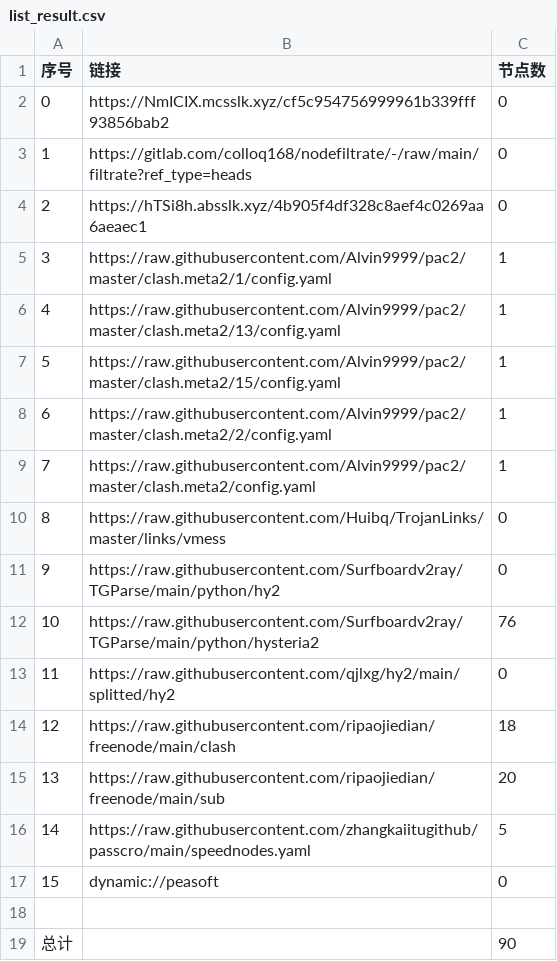
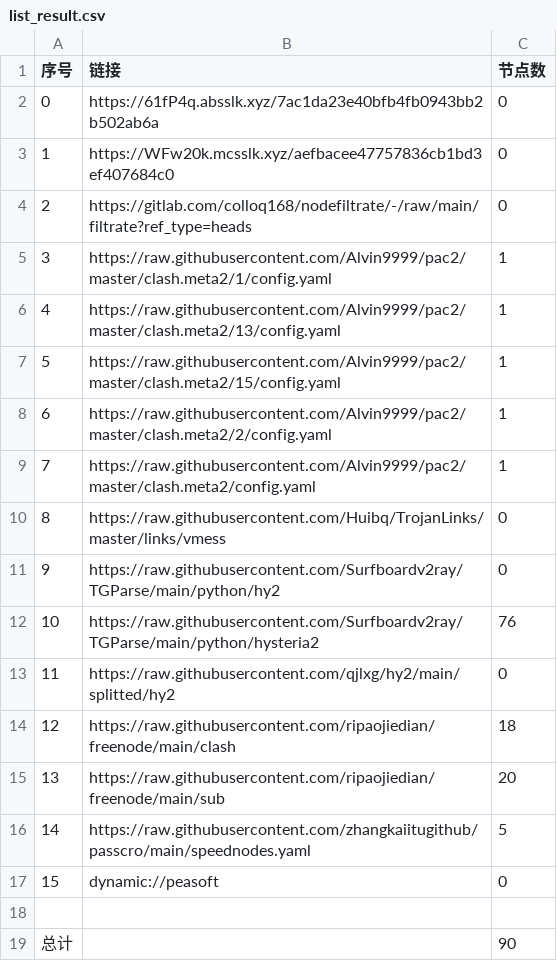
Before and after one commit to aquace/-dl, a CSV file: list_result.csv, drawn as a sheet.

```diff
--- a/list_result.csv
+++ b/list_result.csv
@@ -1,5 +1,5 @@
 序号,链接,节点数
-0,https://NmICIX.mcsslk.xyz/cf5c954756999961b339fff93856bab2,0
-1,https://gitlab.com/colloq168/nodefiltrate/-/raw/main/filtrate?ref_type=heads,0
-2,https://hTSi8h.absslk.xyz/4b905f4df328c8aef4c0269aa6aeaec1,0
+0,https://61fP4q.absslk.xyz/7ac1da23e40bfb4fb0943bb2b502ab6a,0
+1,https://WFw20k.mcsslk.xyz/aefbacee47757836cb1bd3ef407684c0,0
+2,https://gitlab.com/colloq168/nodefiltrate/-/raw/main/filtrate?ref_type=heads,0
 3,https://raw.githubusercontent.com/Alvin9999/pac2/master/clash.meta2/1/config.yaml,1
```
Also changed, not shown: 3 other files.
